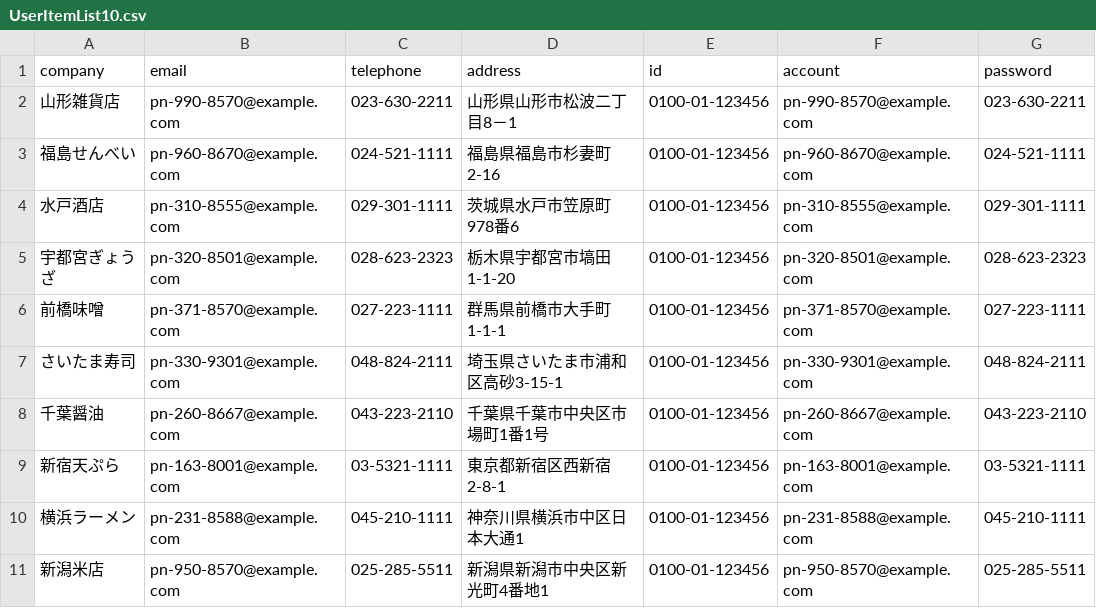
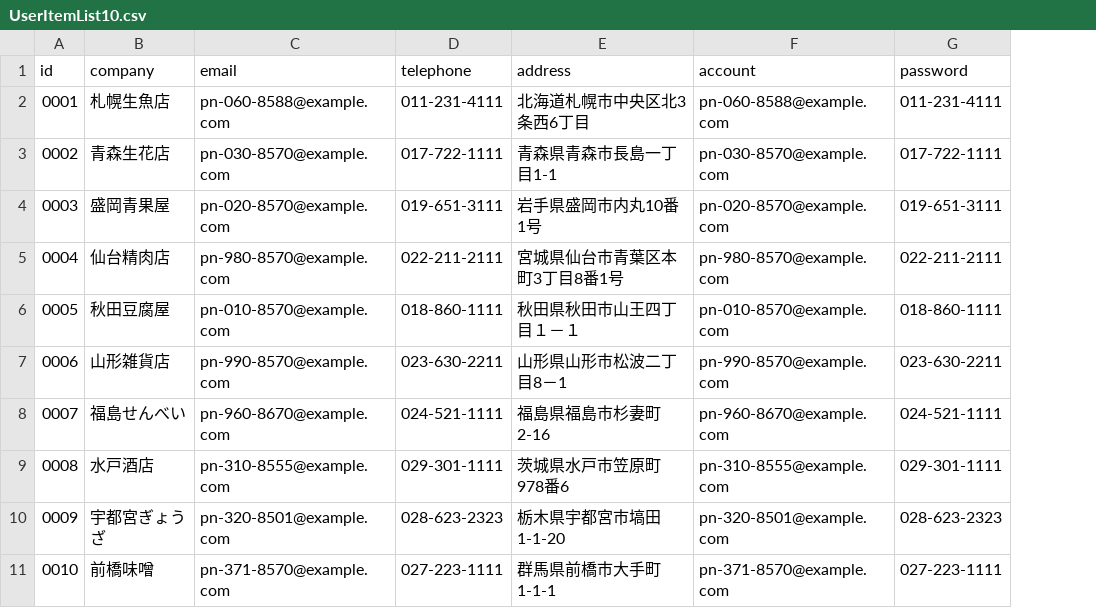
Before and after one commit to watana-h/nx-demo, a CSV file: data/UserItemList10.csv, drawn as a sheet; removed rows and columns are numbered as before the commit, all else as after; the diff names each change by its address in the sheet, - before the commit and + after, or states it on an @@ line.

```diff
--- a/data/UserItemList10.csv
+++ b/data/UserItemList10.csv
+column A (id), rows 7-11: 0006 | 0007 | 0008 | 0009 | 0010
-column E (id), rows 2-6: all 0100-01-123456
+row 2: 0001 | 札幌生魚店 | pn-060-8588@example.com | 011-231-4111 | 北海道札幌市中央区北3条西6丁目 | pn-060-8588@example.com | 011-231-4111
+row 3: 0002 | 青森生花店 | pn-030-8570@example.com | 017-722-1111 | 青森県青森市長島一丁目1-1 | pn-030-8570@example.com | 017-722-1111
+row 4: 0003 | 盛岡青果屋 | pn-020-8570@example.com | 019-651-3111 | 岩手県盛岡市内丸10番1号 | pn-020-8570@example.com | 019-651-3111
+row 5: 0004 | 仙台精肉店 | pn-980-8570@example.com | 022-211-2111 | 宮城県仙台市青葉区本町3丁目8番1号 | pn-980-8570@example.com | 022-211-2111
+row 6: 0005 | 秋田豆腐屋 | pn-010-8570@example.com | 018-860-1111 | 秋田県秋田市山王四丁目１－１ | pn-010-8570@example.com | 018-860-1111
-row 7: さいたま寿司 | pn-330-9301@example.com | 048-824-2111 | 埼玉県さいたま市浦和区高砂3-15-1 | 0100-01-123456 | pn-330-9301@example.com | 048-824-2111
-row 8: 千葉醤油 | pn-260-8667@example.com | 043-223-2110 | 千葉県千葉市中央区市場町1番1号 | 0100-01-123456 | pn-260-8667@example.com | 043-223-2110
-row 9: 新宿天ぷら | pn-163-8001@example.com | 03-5321-1111 | 東京都新宿区西新宿2-8-1 | 0100-01-123456 | pn-163-8001@example.com | 03-5321-1111
-row 10: 横浜ラーメン | pn-231-8588@example.com | 045-210-1111 | 神奈川県横浜市中区日本大通1 | 0100-01-123456 | pn-231-8588@example.com | 045-210-1111
-row 11: 新潟米店 | pn-950-8570@example.com | 025-285-5511 | 新潟県新潟市中央区新光町4番地1 | 0100-01-123456 | pn-950-8570@example.com | 025-285-5511
```
Also changed, not shown: data/UserItemList.csv, data/UserItemList20.csv, 18 other files.
